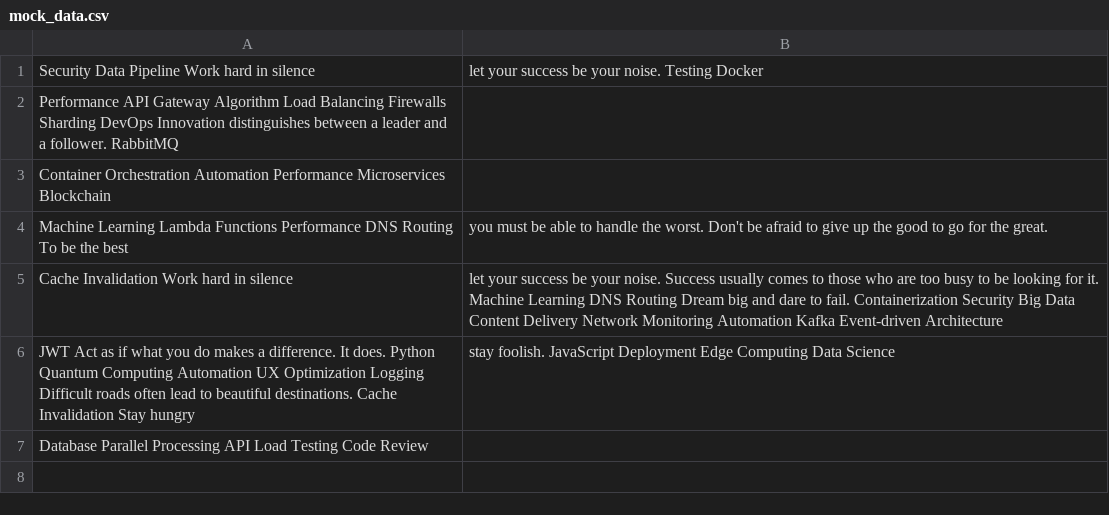
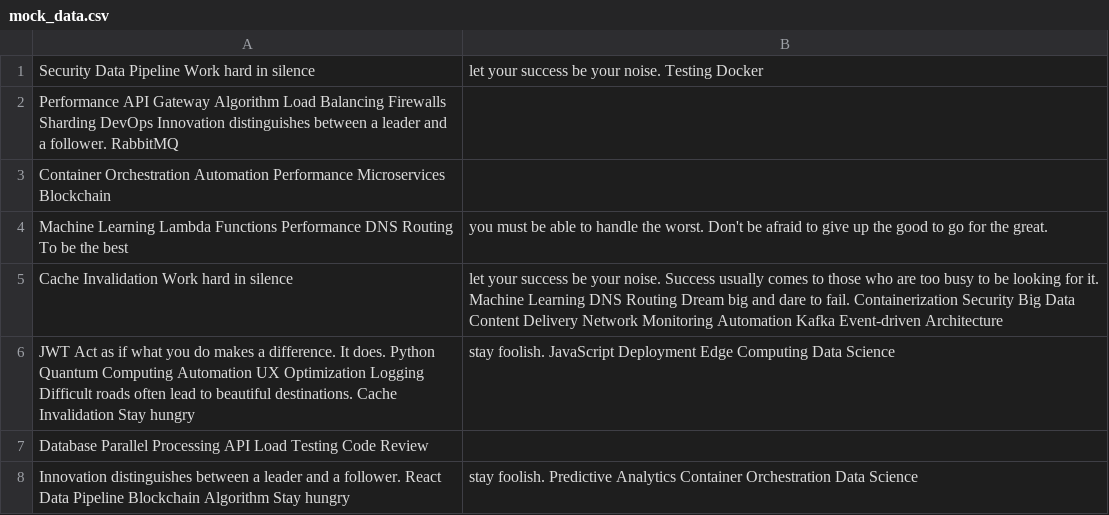
Before and after one commit to fathom-owl/gavinralis9oss, a CSV file: datasets/mock_data.csv, drawn as a sheet.

Commit message:
Updated datasets

```diff
--- a/datasets/mock_data.csv
+++ b/datasets/mock_data.csv
@@ -7 +7,2 @@ JWT Act as if what you do makes a difference. It does. Python Quantum Computing
 Database Parallel Processing API Load Testing Code Review
+Innovation distinguishes between a leader and a follower. React Data Pipeline Blockchain Algorithm Stay hungry, stay foolish. Predictive Analytics Container Orchestration Data Science
```
Also changed, not shown: 3 other files.
